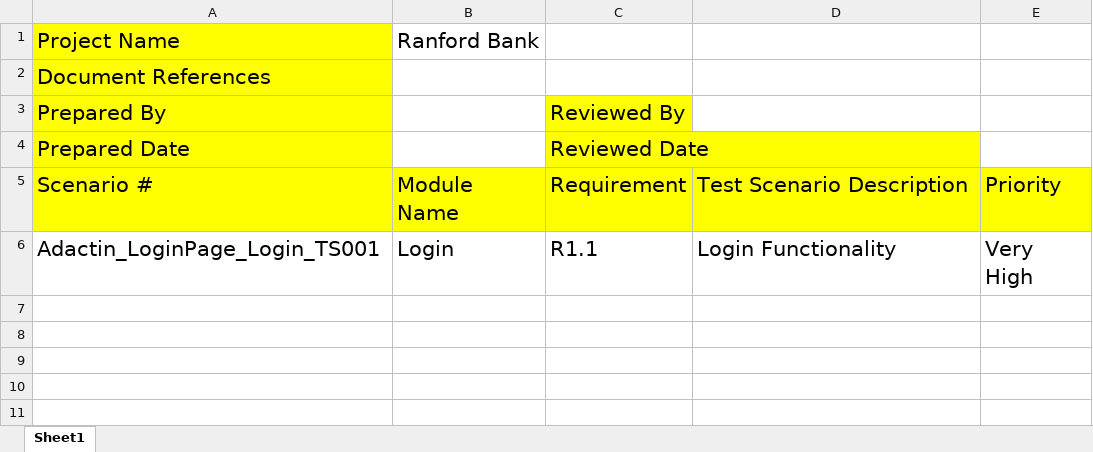
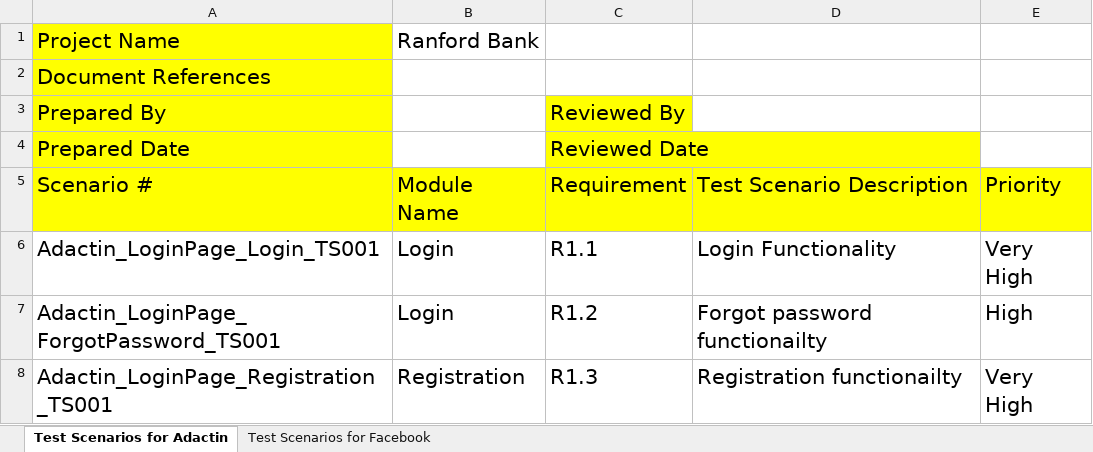
Before and after one commit to livetech24thjan/009LiveTech, an Excel workbook: Test Scenario Template.xlsx, sheet Test Scenarios for Adactin, drawn as a sheet; values as stored, in another font and other column widths than the file's, no borders; the diff names each change by its address in the sheet, - before the commit and + after, or states it on an @@ line.

```diff
--- a/Test Scenario Template.xlsx (sheet Test Scenarios for Adactin)
+++ b/Test Scenario Template.xlsx (sheet Test Scenarios for Adactin)
-sheet tab: Sheet1
+sheet tab: Test Scenarios for Adactin
+sheet tab: Test Scenarios for Facebook
+row 7: Adactin_LoginPage_ForgotPassword_TS001 | Login | R1.2 | Forgot password functionailty | High
+row 8: Adactin_LoginPage_Registration _TS001 | Registration | R1.3 | Registration functionailty | Very High
```
Also changed, not shown: Test Case Template.xlsx.
